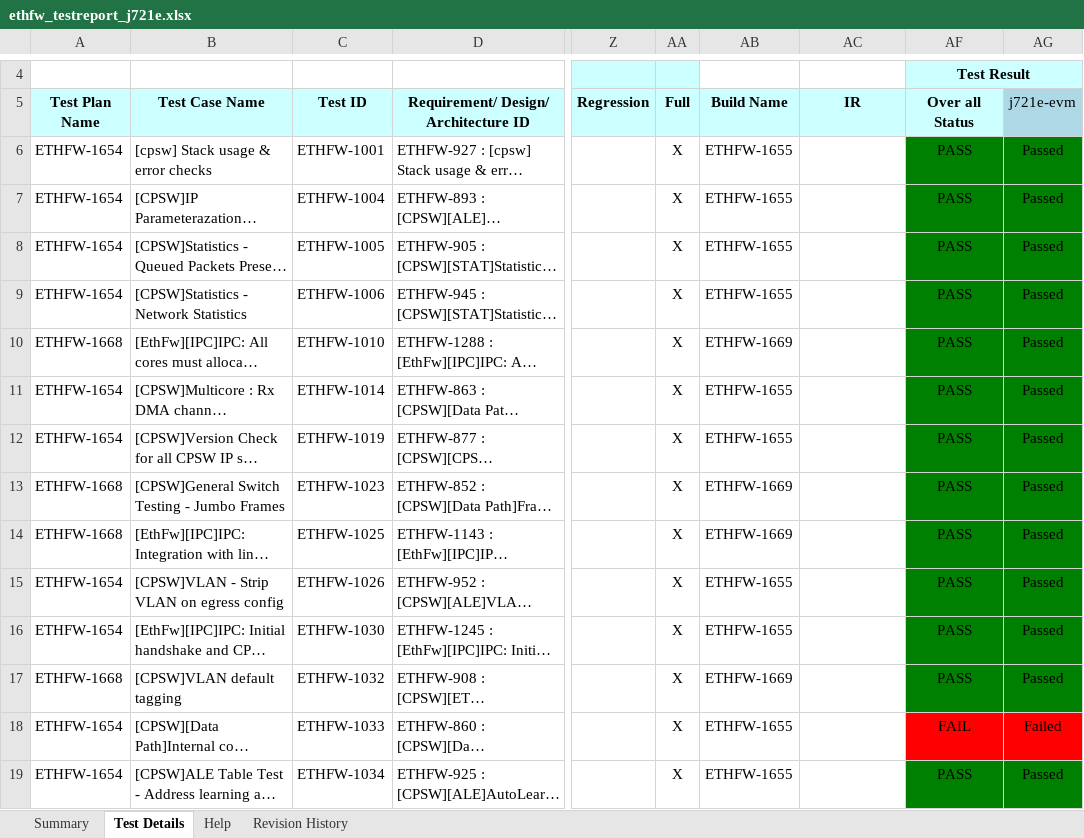
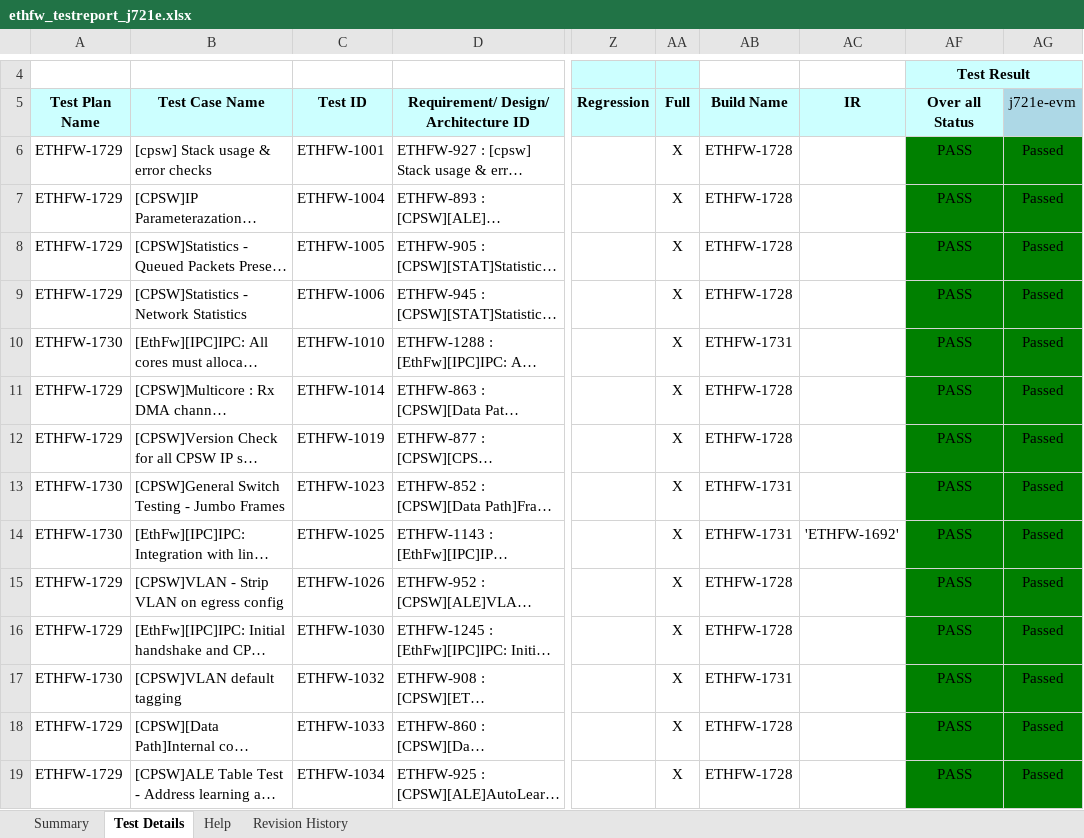
Before and after one commit to TexasInstruments/enet-firmware, an Excel workbook: docs/test_report/ethfw_testreport_j721e.xlsx, sheet Test Details, drawn as a sheet; only a part is shown, gaps mark what is left out; long unchanged cells end in …; values as stored, in another font and other column widths than the file's, no borders; the diff covers the shown part only; the diff names each change by its address in the sheet, - before the commit and + after, or states it on an @@ line.

```diff
--- a/docs/test_report/ethfw_testreport_j721e.xlsx (sheet Test Details)
+++ b/docs/test_report/ethfw_testreport_j721e.xlsx (sheet Test Details)
-A6:A9 (Test Plan Name): ETHFW-1654
+A6:A9 (Test Plan Name): ETHFW-1729
-AB6:AB9 (Build Name): ETHFW-1655
+AB6:AB9 (Build Name): ETHFW-1728
-A10 (Test Plan Name): ETHFW-1668
+A10 (Test Plan Name): ETHFW-1730
-AB10 (Build Name): ETHFW-1669
+AB10 (Build Name): ETHFW-1731
-A11:A12 (Test Plan Name): ETHFW-1654
+A11:A12 (Test Plan Name): ETHFW-1729
-AB11:AB12 (Build Name): ETHFW-1655
+AB11:AB12 (Build Name): ETHFW-1728
-A13:A14 (Test Plan Name): ETHFW-1668
+A13:A14 (Test Plan Name): ETHFW-1730
-AB13:AB14 (Build Name): ETHFW-1669
+AB13:AB14 (Build Name): ETHFW-1731
-AC14 (IR): (empty)
+AC14 (IR): 'ETHFW-1692'
-A15:A16 (Test Plan Name): ETHFW-1654
+A15:A16 (Test Plan Name): ETHFW-1729
-AB15:AB16 (Build Name): ETHFW-1655
+AB15:AB16 (Build Name): ETHFW-1728
-A17 (Test Plan Name): ETHFW-1668
+A17 (Test Plan Name): ETHFW-1730
-AB17 (Build Name): ETHFW-1669
+AB17 (Build Name): ETHFW-1731
-A18:A19 (Test Plan Name): ETHFW-1654
+A18:A19 (Test Plan Name): ETHFW-1729
-AB18:AB19 (Build Name): ETHFW-1655
+AB18:AB19 (Build Name): ETHFW-1728
-AF18 (Over all Status): FAIL
+AF18 (Over all Status): PASS
-AF18:AG18 fill: #FF0000
+AF18:AG18 fill: #008000
-AG18 (j721e-evm): Failed
+AG18 (j721e-evm): Passed
```
Also changed, not shown: 311 edited cells and cell formats elsewhere in this sheet, sheet Summary, docs/test_report/ethfw_testreport_j7200.xlsx, 2 other files.
